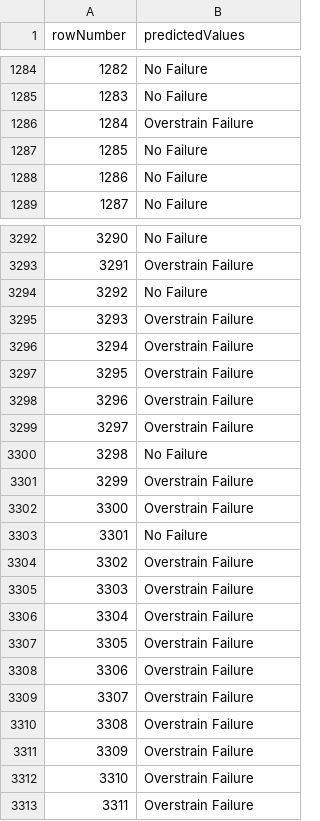
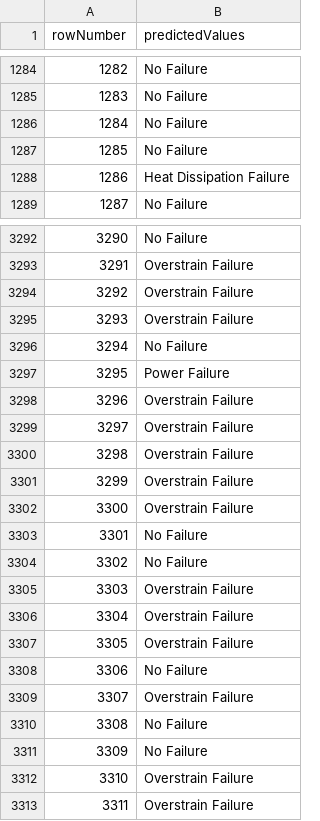
Before and after one commit to doegemon/desafio_lighthouse_indicium, a CSV file: data/predicted.csv, drawn as a sheet; only a part is shown, gaps mark what is left out; the diff covers the shown part only.

```diff
--- a/data/predicted.csv
+++ b/data/predicted.csv
@@ -1285,5 +1285,5 @@ rowNumber,predictedValues
 1283,No Failure
-1284,Overstrain Failure
+1284,No Failure
 1285,No Failure
-1286,No Failure
+1286,Heat Dissipation Failure
 1287,No Failure
@@ -3293,9 +3293,9 @@ rowNumber,predictedValues
 3291,Overstrain Failure
-3292,No Failure
+3292,Overstrain Failure
 3293,Overstrain Failure
-3294,Overstrain Failure
-3295,Overstrain Failure
+3294,No Failure
+3295,Power Failure
 3296,Overstrain Failure
 3297,Overstrain Failure
-3298,No Failure
+3298,Overstrain Failure
 3299,Overstrain Failure
@@ -3303,3 +3303,3 @@ rowNumber,predictedValues
 3301,No Failure
-3302,Overstrain Failure
+3302,No Failure
 3303,Overstrain Failure
@@ -3307,6 +3307,6 @@ rowNumber,predictedValues
 3305,Overstrain Failure
-3306,Overstrain Failure
+3306,No Failure
 3307,Overstrain Failure
-3308,Overstrain Failure
-3309,Overstrain Failure
+3308,No Failure
+3309,No Failure
 3310,Overstrain Failure
```
Also changed, not shown: 60 edited cells elsewhere in this file, 7 other files.
